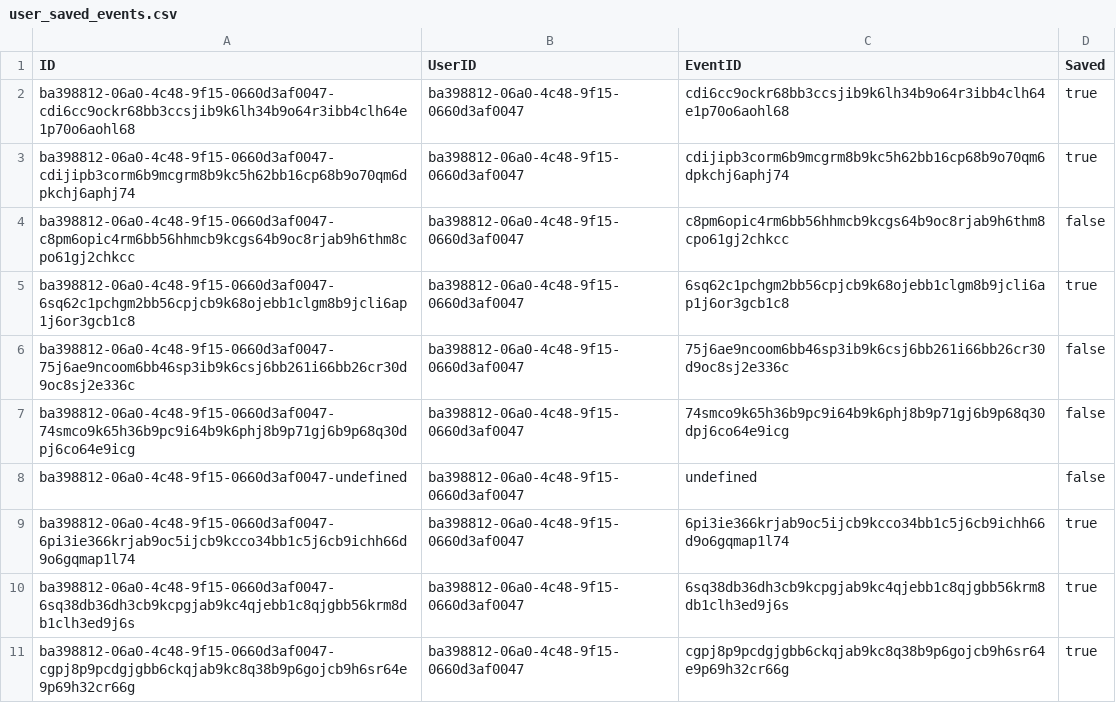
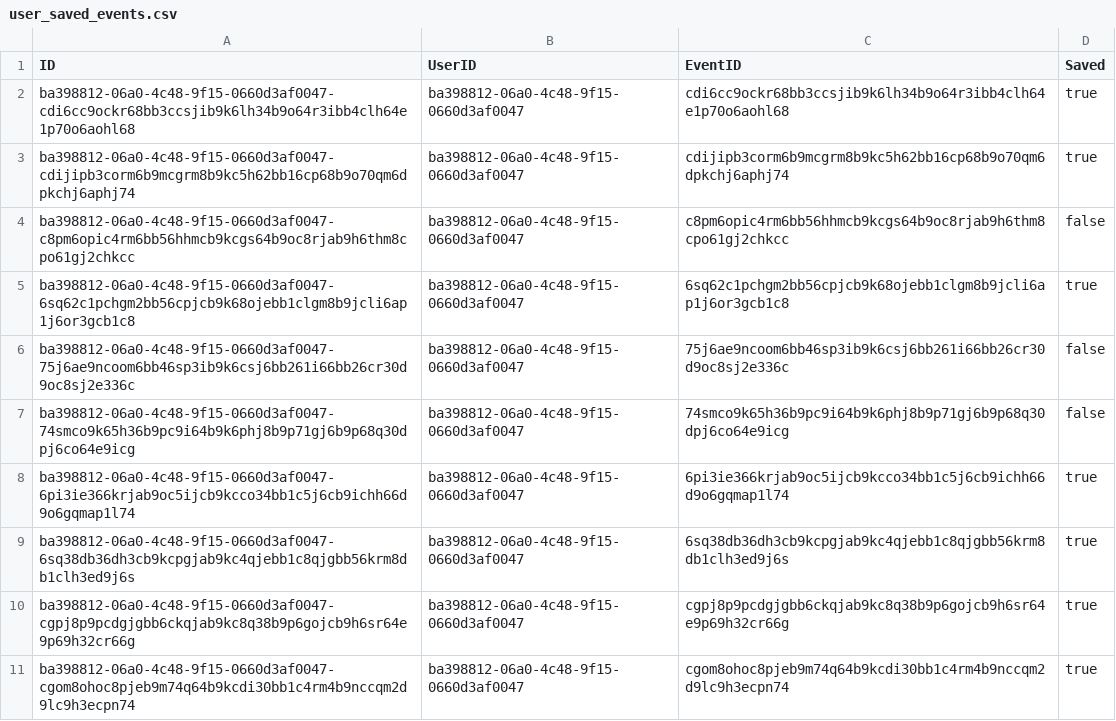
Before and after one commit to mag-ch/DanceDispatch, a CSV file: dance_dispatch/data/csv_files/user_saved_events.csv, drawn as a sheet; removed rows and columns are numbered as before the commit, all else as after; the diff names each change by its address in the sheet, - before the commit and + after, or states it on an @@ line.

```diff
--- a/dance_dispatch/data/csv_files/user_saved_events.csv
+++ b/dance_dispatch/data/csv_files/user_saved_events.csv
-row 8: ba398812-06a0-4c48-9f15-0660d3af0047-undefined | ba398812-06a0-4c48-9f15-0660d3af0047 | undefined | false
+row 11: ba398812-06a0-4c48-9f15-0660d3af0047-cgom8ohoc8pjeb9m74q64b9kcdi30bb1c4rm4b9nccqm2d9lc9h3ecpn74 | ba398812-06a0-4c48-9f15-0660d3af0047 | cgom8ohoc8pjeb9m74q64b9kcdi30bb1c4rm4b9nccqm2d9lc9h3ecpn74 | true
```
Also changed, not shown: dance_dispatch/data/csv_files/events.csv, dance_dispatch/data/csv_files/hosts.csv, 15 other files.
